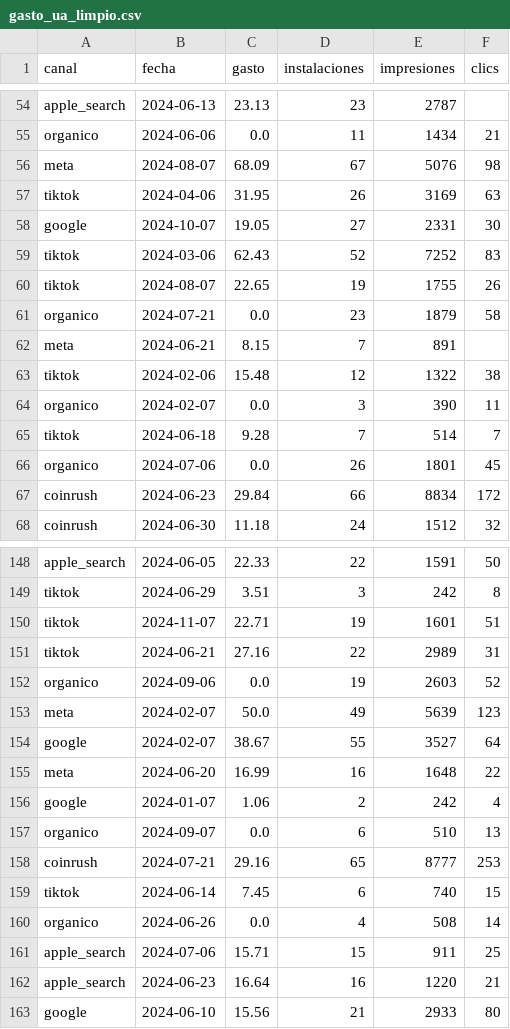
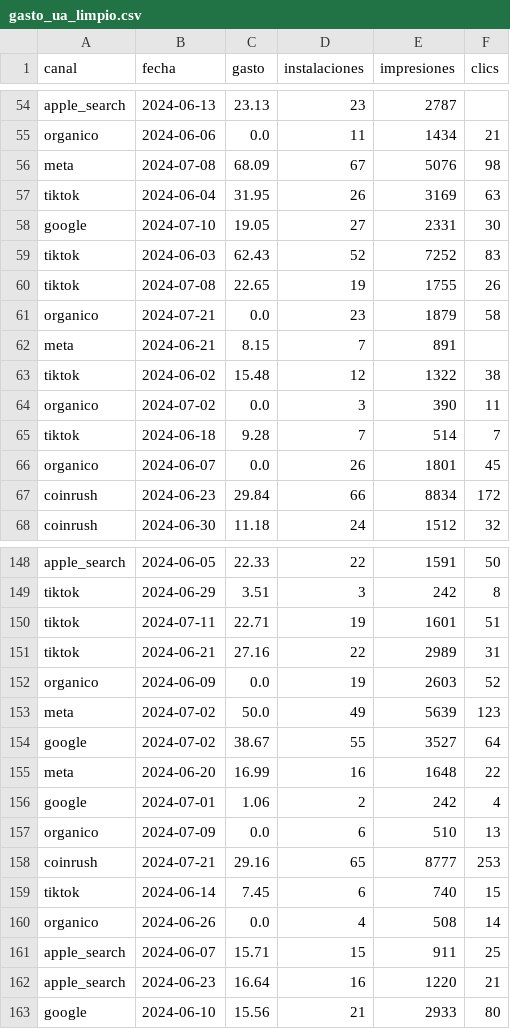
Before and after one commit to paulaibaa/playloop-game-industry-business-case, a CSV file: data/processed/gasto_ua_limpio.csv, drawn as a sheet; only a part is shown, gaps mark what is left out; the diff covers the shown part only.

```diff
--- a/data/processed/gasto_ua_limpio.csv
+++ b/data/processed/gasto_ua_limpio.csv
@@ -55,13 +55,13 @@ apple_search,2024-06-13,23.13,23,2787,
 organico,2024-06-06,0.0,11,1434,21
-meta,2024-08-07,68.09,67,5076,98
-tiktok,2024-04-06,31.95,26,3169,63
-google,2024-10-07,19.05,27,2331,30
-tiktok,2024-03-06,62.43,52,7252,83
-tiktok,2024-08-07,22.65,19,1755,26
+meta,2024-07-08,68.09,67,5076,98
+tiktok,2024-06-04,31.95,26,3169,63
+google,2024-07-10,19.05,27,2331,30
+tiktok,2024-06-03,62.43,52,7252,83
+tiktok,2024-07-08,22.65,19,1755,26
 organico,2024-07-21,0.0,23,1879,58
 meta,2024-06-21,8.15,7,891,
-tiktok,2024-02-06,15.48,12,1322,38
-organico,2024-02-07,0.0,3,390,11
+tiktok,2024-06-02,15.48,12,1322,38
+organico,2024-07-02,0.0,3,390,11
 tiktok,2024-06-18,9.28,7,514,7
-organico,2024-07-06,0.0,26,1801,45
+organico,2024-06-07,0.0,26,1801,45
 coinrush,2024-06-23,29.84,66,8834,172
@@ -149,10 +149,10 @@ apple_search,2024-06-05,22.33,22,1591,50
 tiktok,2024-06-29,3.51,3,242,8
-tiktok,2024-11-07,22.71,19,1601,51
+tiktok,2024-07-11,22.71,19,1601,51
 tiktok,2024-06-21,27.16,22,2989,31
-organico,2024-09-06,0.0,19,2603,52
-meta,2024-02-07,50.0,49,5639,123
-google,2024-02-07,38.67,55,3527,64
+organico,2024-06-09,0.0,19,2603,52
+meta,2024-07-02,50.0,49,5639,123
+google,2024-07-02,38.67,55,3527,64
 meta,2024-06-20,16.99,16,1648,22
-google,2024-01-07,1.06,2,242,4
-organico,2024-09-07,0.0,6,510,13
+google,2024-07-01,1.06,2,242,4
+organico,2024-07-09,0.0,6,510,13
 coinrush,2024-07-21,29.16,65,8777,253
@@ -160,3 +160,3 @@ tiktok,2024-06-14,7.45,6,740,15
 organico,2024-06-26,0.0,4,508,14
-apple_search,2024-07-06,15.71,15,911,25
+apple_search,2024-06-07,15.71,15,911,25
 apple_search,2024-06-23,16.64,16,1220,21
```
Also changed, not shown: 49 edited cells elsewhere in this file, data/processed/compras_limpio.csv, data/processed/ingresos_ads_limpio.csv, 9 other files.
